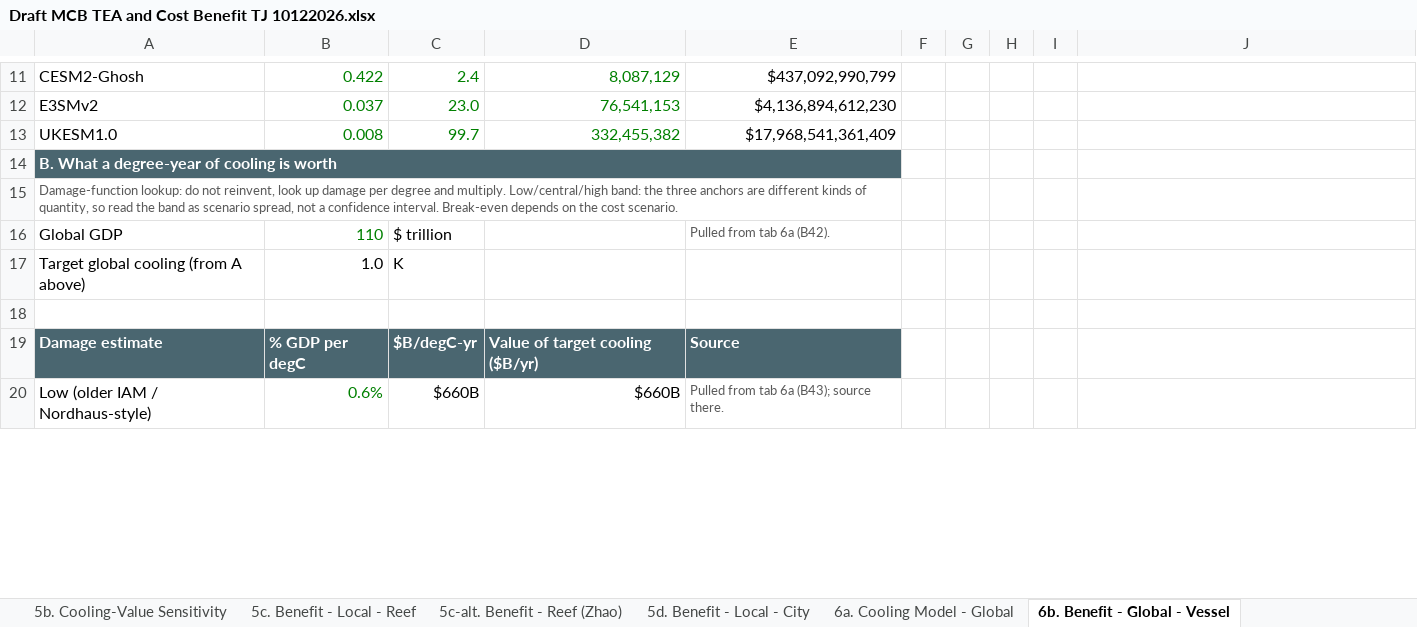
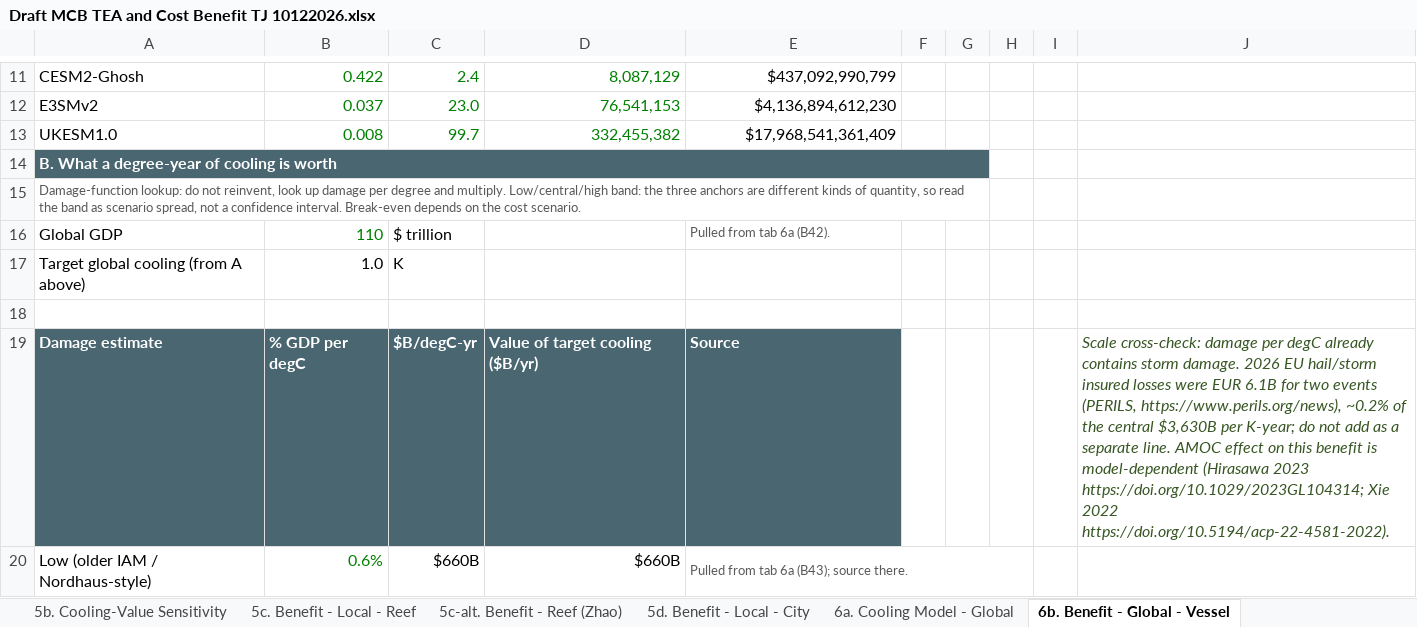
Before and after one commit to retospect/mcb-tea-cost-benefit, an Excel workbook: Draft MCB TEA and Cost Benefit TJ 10122026.xlsx, sheet 6b. Benefit - Global - Vessel, drawn as a sheet; only a part is shown, gaps mark what is left out; values as stored, in another font and other column widths than the file's, no borders; the diff covers the shown part only; the diff names each change by its address in the sheet, - before the commit and + after, or states it on an @@ line.

```diff
--- a/Draft MCB TEA and Cost Benefit TJ 10122026.xlsx (sheet 6b. Benefit - Global - Vessel)
+++ b/Draft MCB TEA and Cost Benefit TJ 10122026.xlsx (sheet 6b. Benefit - Global - Vessel)
-A14:E14 merged
+A14:G14 merged
-F14:G14 fill: none
+F14:G14 fill: #4A6670
-A15:E15 merged
+A15:G15 merged
-J19: (empty)
+J19: Scale cross-check: damage per degC already contains storm damage. 2026 EU hail/storm insured losses were EUR 6.1B for two events (PERILS, https://www.perils.org/news), ~0.2% of the central $3,630B per K-year; do not add as a separate line. AMOC effect on this benefit is model-dependent (Hirasawa 2023 https://doi.org/10.1029/2023GL104314; Xie 2022 https://doi.org/10.5194/acp-22-4581-2022).
+E20:H20 merged
```
Also changed, not shown: cell formats and merged cells elsewhere in this sheet, sheet 6c. Benefit - Global Piggyback, sheet 1. Technology Description, sheet 6a. Cooling Model - Global, sheet 5a. Cooling Model - Local, sheet 2. Cost Inputs, sheet 4. Scenario Comparison, other sheet tabs, 1 other file.
